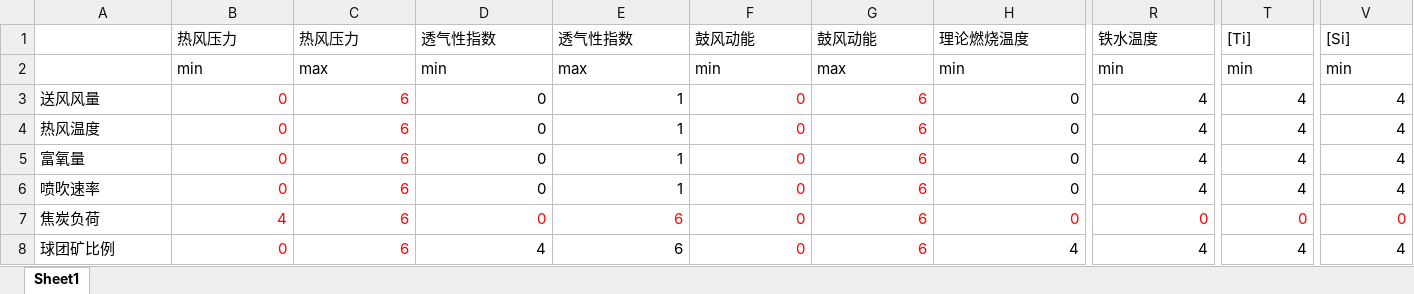
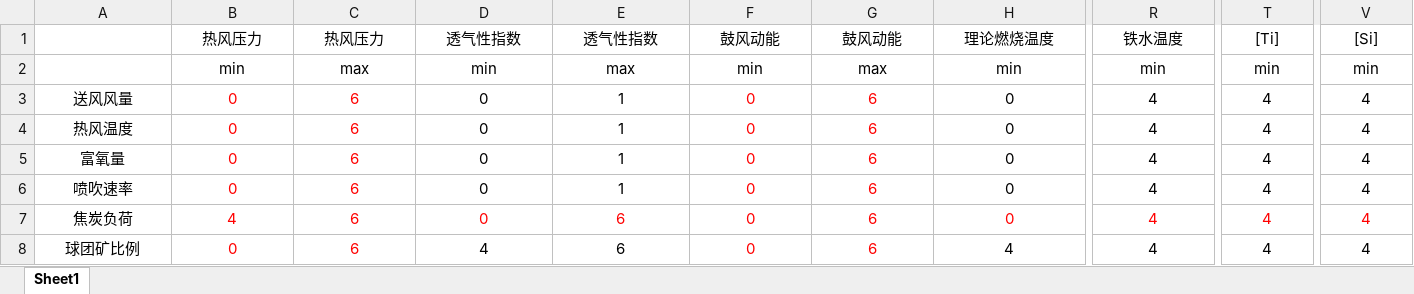
Before and after one commit to Fivehours0/Proj-PerformanceGrade, an Excel workbook: lag/lag_config.xlsx, sheet Sheet1, drawn as a sheet; only a part is shown, gaps mark what is left out; values as stored, in another font and other column widths than the file's, no borders; the diff covers the shown part only; the diff names each change by its address in the sheet, - before the commit and + after, or states it on an @@ line.

```diff
--- a/lag/lag_config.xlsx (sheet Sheet1)
+++ b/lag/lag_config.xlsx (sheet Sheet1)
-B1:V2 alignment: left
+B1:V2 alignment: center
-A3:A8 alignment: left
+A3:A8 alignment: center
-B3:V8 alignment: right
+B3:V8 alignment: center
-R7: 0
+R7: 4
-T7: 0
+T7: 4
-V7: 0
+V7: 4
```
Also changed, not shown: cell formats elsewhere in this sheet, 1 other file.
